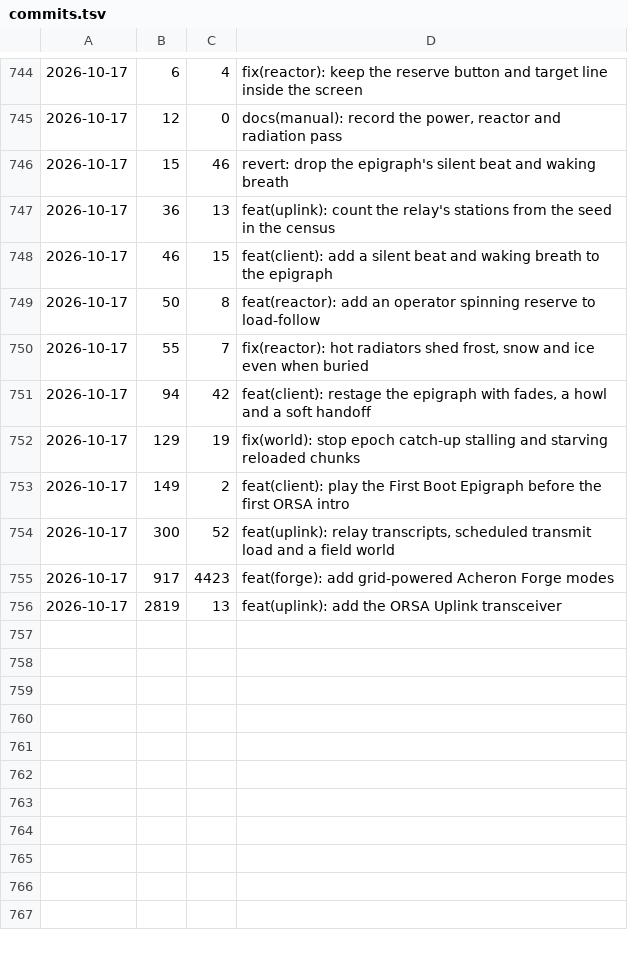
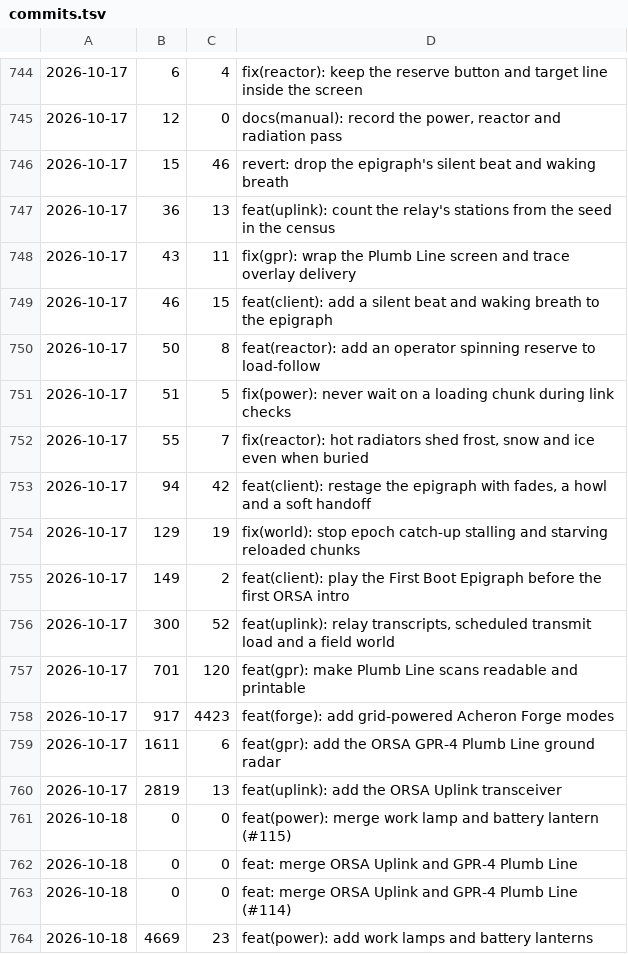
Before and after one commit to cjaron03/frozen-dawn-journal, a TSV file: pipeline/data/commits.tsv, drawn as a sheet; only a part is shown, gaps mark what is left out.

```diff
--- a/pipeline/data/commits.tsv
+++ b/pipeline/data/commits.tsv
@@ -747,4 +747,6 @@
 2026-10-17	36	13	feat(uplink): count the relay's stations from the seed in the census
+2026-10-17	43	11	fix(gpr): wrap the Plumb Line screen and trace overlay delivery
 2026-10-17	46	15	feat(client): add a silent beat and waking breath to the epigraph
 2026-10-17	50	8	feat(reactor): add an operator spinning reserve to load-follow
+2026-10-17	51	5	fix(power): never wait on a loading chunk during link checks
 2026-10-17	55	7	fix(reactor): hot radiators shed frost, snow and ice even when buried
@@ -754,3 +756,9 @@
 2026-10-17	300	52	feat(uplink): relay transcripts, scheduled transmit load and a field world
+2026-10-17	701	120	feat(gpr): make Plumb Line scans readable and printable
 2026-10-17	917	4423	feat(forge): add grid-powered Acheron Forge modes
+2026-10-17	1611	6	feat(gpr): add the ORSA GPR-4 Plumb Line ground radar
 2026-10-17	2819	13	feat(uplink): add the ORSA Uplink transceiver
+2026-10-18	0	0	feat(power): merge work lamp and battery lantern (#115)
+2026-10-18	0	0	feat: merge ORSA Uplink and GPR-4 Plumb Line
+2026-10-18	0	0	feat: merge ORSA Uplink and GPR-4 Plumb Line (#114)
+2026-10-18	4669	23	feat(power): add work lamps and battery lanterns
```
Also changed, not shown: 1 other file.
